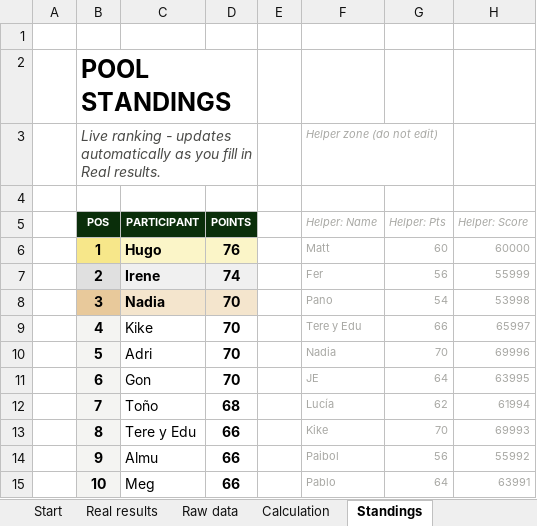
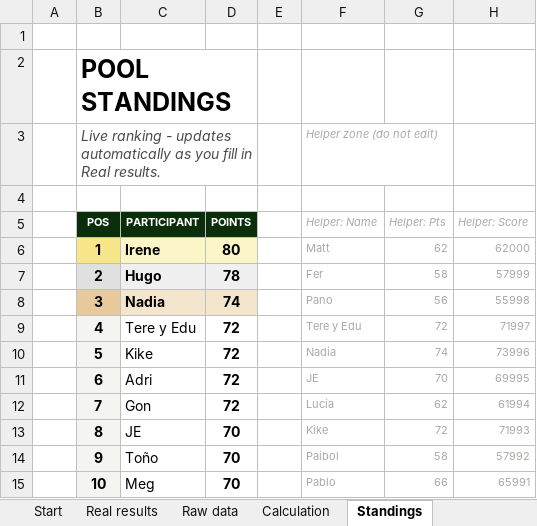
Before and after one commit to jose-reveni/porra2026, an Excel workbook: Porra_Admin_v4_EN.xlsx, sheet Standings, drawn as a sheet; only a part is shown; values as stored, in another font and other column widths than the file's, no borders; charts and pictures not drawn; the diff covers the shown part only; the diff names each change by its address in the sheet, - before the commit and + after, or states it on an @@ line.

```diff
--- a/Porra_Admin_v4_EN.xlsx (sheet Standings)
+++ b/Porra_Admin_v4_EN.xlsx (sheet Standings)
-C6 (PARTICIPANT): Hugo
+C6 (PARTICIPANT): Irene
-D6 (POINTS): 76
+D6 (POINTS): 80
-G6 (Helper: Pts): 60
+G6 (Helper: Pts): 62
-H6 (Helper: Score): 60000
+H6 (Helper: Score): 62000
-C7 (PARTICIPANT): Irene
+C7 (PARTICIPANT): Hugo
-D7 (POINTS): 74
+D7 (POINTS): 78
-G7 (Helper: Pts): 56
+G7 (Helper: Pts): 58
-H7 (Helper: Score): 55999
+H7 (Helper: Score): 57999
-D8 (POINTS): 70
+D8 (POINTS): 74
-G8 (Helper: Pts): 54
+G8 (Helper: Pts): 56
-H8 (Helper: Score): 53998
+H8 (Helper: Score): 55998
-C9 (PARTICIPANT): Kike
+C9 (PARTICIPANT): Tere y Edu
-D9:D11 (POINTS): 70
+D9:D11 (POINTS): 72
-G9 (Helper: Pts): 66
+G9 (Helper: Pts): 72
-H9 (Helper: Score): 65997
+H9 (Helper: Score): 71997
-C10 (PARTICIPANT): Adri
+C10 (PARTICIPANT): Kike
-G10 (Helper: Pts): 70
+G10 (Helper: Pts): 74
-H10 (Helper: Score): 69996
+H10 (Helper: Score): 73996
-C11 (PARTICIPANT): Gon
+C11 (PARTICIPANT): Adri
-G11 (Helper: Pts): 64
+G11 (Helper: Pts): 70
-H11 (Helper: Score): 63995
+H11 (Helper: Score): 69995
-C12 (PARTICIPANT): Toño
+C12 (PARTICIPANT): Gon
-D12 (POINTS): 68
+D12 (POINTS): 72
-C13 (PARTICIPANT): Tere y Edu
+C13 (PARTICIPANT): JE
-D13:D15 (POINTS): 66
+D13:D15 (POINTS): 70
-G13 (Helper: Pts): 70
+G13 (Helper: Pts): 72
-H13 (Helper: Score): 69993
+H13 (Helper: Score): 71993
-C14 (PARTICIPANT): Almu
+C14 (PARTICIPANT): Toño
-G14 (Helper: Pts): 56
+G14 (Helper: Pts): 58
-H14 (Helper: Score): 55992
+H14 (Helper: Score): 57992
-G15 (Helper: Pts): 64
+G15 (Helper: Pts): 66
-H15 (Helper: Score): 63991
+H15 (Helper: Score): 65991
```
Also changed, not shown: 59 edited cells elsewhere in this sheet, sheet Calculation, sheet Real results, 1 other file.
